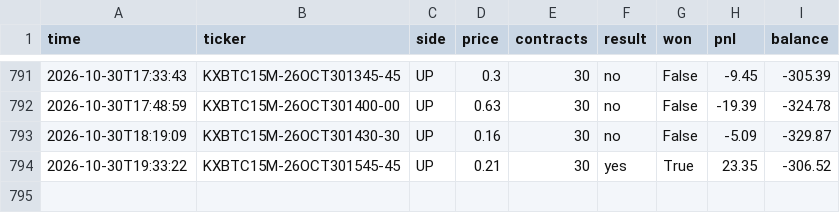
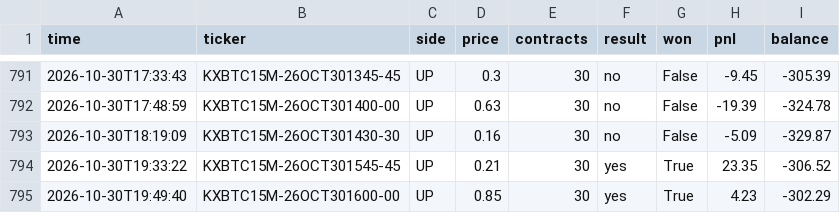
Before and after one commit to u9822914324-web/kalshi-paper-bot, a CSV file: trades.csv, drawn as a sheet; only a part is shown, gaps mark what is left out.

```diff
--- a/trades.csv
+++ b/trades.csv
@@ -794 +794,2 @@ time,ticker,side,price,contracts,result,won,pnl,balance
 2026-10-30T19:33:22,KXBTC15M-26OCT301545-45,UP,0.21,30,yes,True,23.35,-306.52
+2026-10-30T19:49:40,KXBTC15M-26OCT301600-00,UP,0.85,30,yes,True,4.23,-302.29
```
Also changed, not shown: 2 other files.
